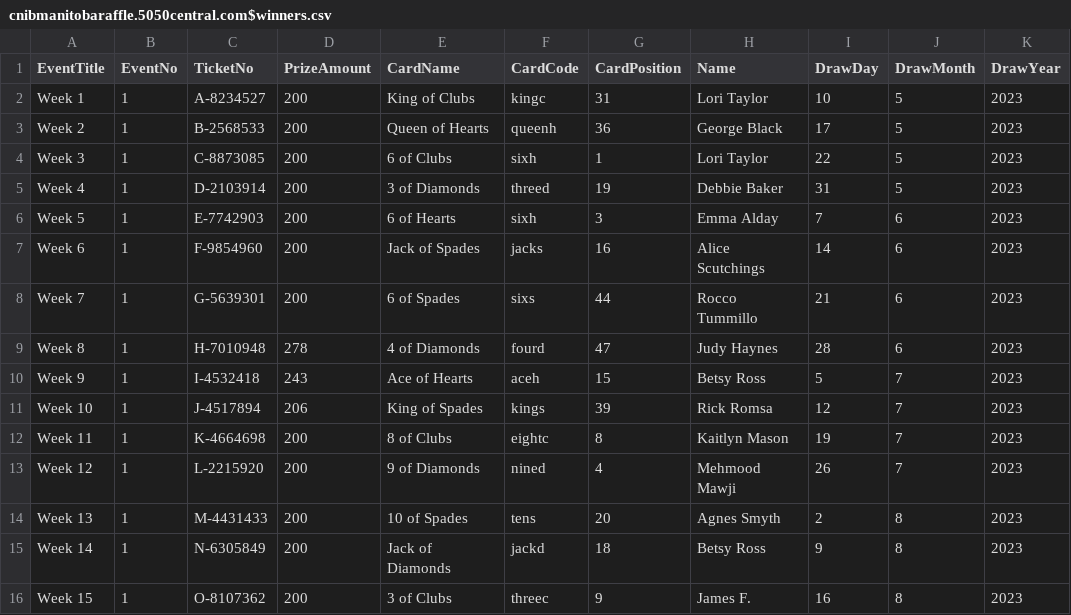
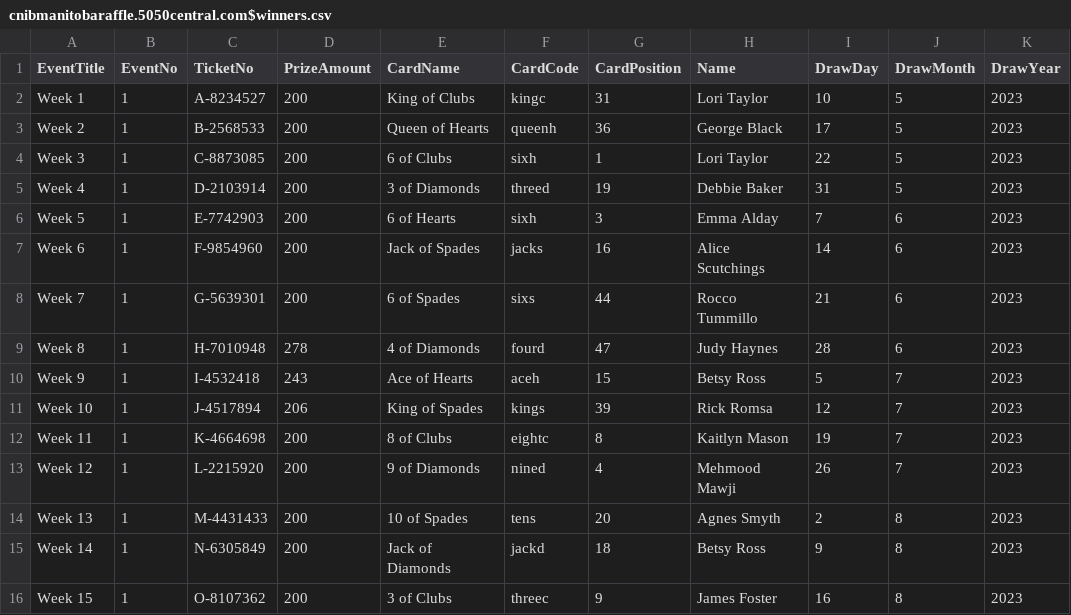
Before and after one commit to AscendFS/winners-list, a CSV file: cnibmanitobaraffle.5050central.com$winners.csv, drawn as a sheet.

Commit message:
Update cnibmanitobaraffle.5050central.com$winners.csv

```diff
--- a/cnibmanitobaraffle.5050central.com$winners.csv
+++ b/cnibmanitobaraffle.5050central.com$winners.csv
@@ -15,2 +15,2 @@ Week 13,1,M-4431433,200,10 of Spades,tens,20,Agnes Smyth,2,8,2023
 Week 14,1,N-6305849,200,Jack of Diamonds,jackd,18,Betsy Ross,9,8,2023
-Week 15,1,O-8107362,200,3 of Clubs,threec,9,James F.,16,8,2023
+Week 15,1,O-8107362,200,3 of Clubs,threec,9,James Foster,16,8,2023
```
